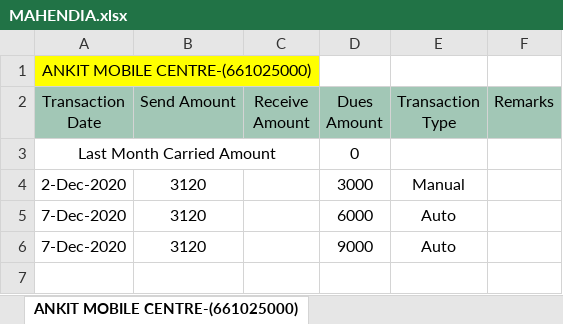
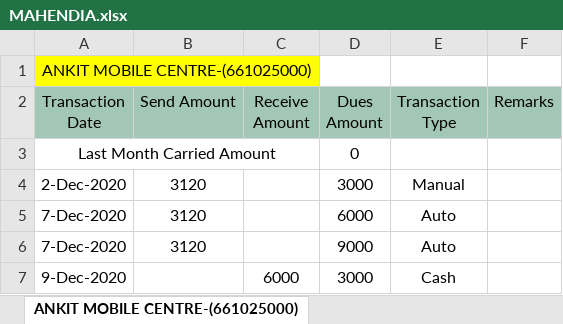
Before and after one commit to PalakEnterprises/DailyReport, an Excel workbook: December2020/MAHENDIA.xlsx, sheet ANKIT MOBILE CENTRE-(661025000), drawn as a sheet; values as stored, in another font and other column widths than the file's, no borders; the diff names each change by its address in the sheet, - before the commit and + after, or states it on an @@ line.

```diff
--- a/December2020/MAHENDIA.xlsx (sheet ANKIT MOBILE CENTRE-(661025000))
+++ b/December2020/MAHENDIA.xlsx (sheet ANKIT MOBILE CENTRE-(661025000))
+row 7: 9-Dec-2020 |  | 6000 | 3000 | Cash
```
Also changed, not shown: sheet MUKESH PAN-(661613669), sheet SUMAN PHONE GHAR-(660315655), sheet MAA VINDHWASH COMM-(660301564), sheet Maa Bhindwashni Mob-(660587310), sheet BAJRANG MOBILE -(661591707), sheet GUPTA PAN DUKAN-(661063901), 4 more sheets, December2020/AGNOOR.xlsx, December2020/CHANDA.xlsx, 5 other files.
